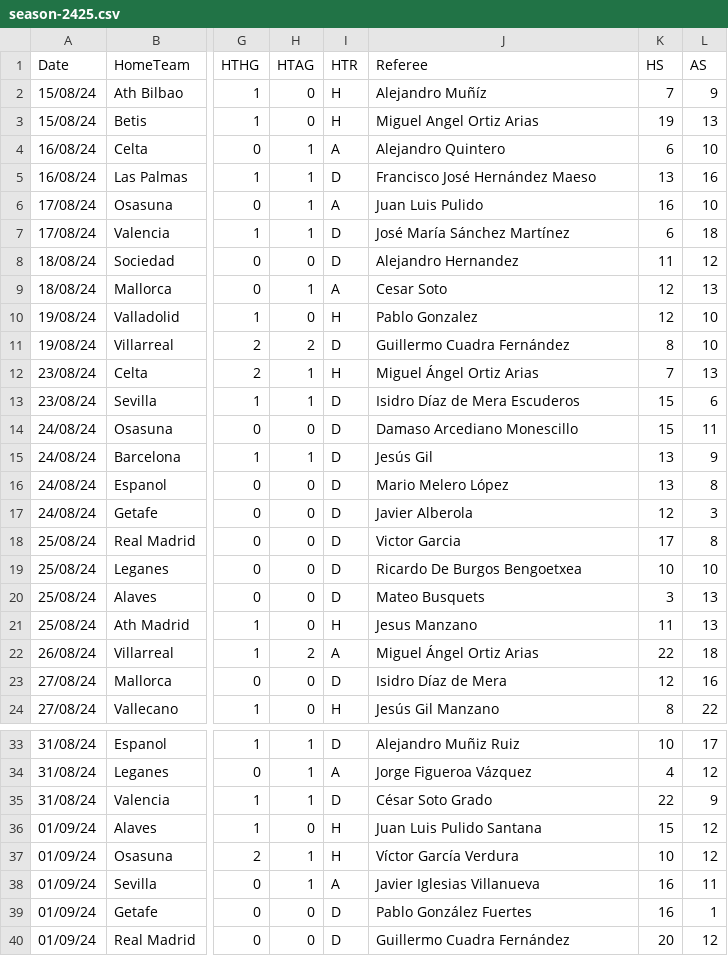
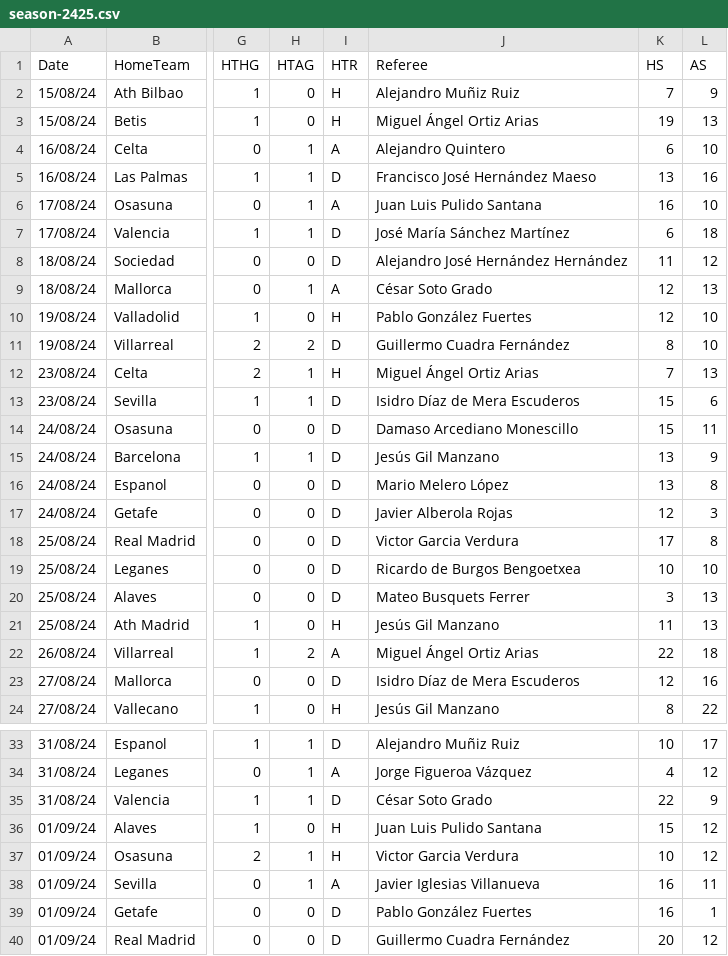
Before and after one commit to szymonzalewski2406/data-visualization-au-2025-group-4, a CSV file: public/datasets/la-liga/season-2425.csv, drawn as a sheet; only a part is shown, gaps mark what is left out; the diff covers the shown part only; the diff names each change by its address in the sheet, - before the commit and + after, or states it on an @@ line.

```diff
--- a/public/datasets/la-liga/season-2425.csv
+++ b/public/datasets/la-liga/season-2425.csv
-J2 (Referee): Alejandro Muñíz
+J2 (Referee): Alejandro Muñiz Ruiz
-J3 (Referee): Miguel Angel Ortiz Arias
+J3 (Referee): Miguel Ángel Ortiz Arias
-J6 (Referee): Juan Luis Pulido
+J6 (Referee): Juan Luis Pulido Santana
-J8 (Referee): Alejandro Hernandez
+J8 (Referee): Alejandro José Hernández Hernández
-J9 (Referee): Cesar Soto
+J9 (Referee): César Soto Grado
-J10 (Referee): Pablo Gonzalez
+J10 (Referee): Pablo González Fuertes
-J15 (Referee): Jesús Gil
+J15 (Referee): Jesús Gil Manzano
-J17 (Referee): Javier Alberola
+J17 (Referee): Javier Alberola Rojas
-J18 (Referee): Victor Garcia
+J18 (Referee): Victor Garcia Verdura
-J19 (Referee): Ricardo De Burgos Bengoetxea
+J19 (Referee): Ricardo de Burgos Bengoetxea
-J20 (Referee): Mateo Busquets
+J20 (Referee): Mateo Busquets Ferrer
-J21 (Referee): Jesus Manzano
+J21 (Referee): Jesús Gil Manzano
-J23 (Referee): Isidro Díaz de Mera
+J23 (Referee): Isidro Díaz de Mera Escuderos
-J37 (Referee): Víctor García Verdura
+J37 (Referee): Victor Garcia Verdura
```
Also changed, not shown: 55 edited cells elsewhere in this file, public/datasets/ligue-1/season-2425.csv.
